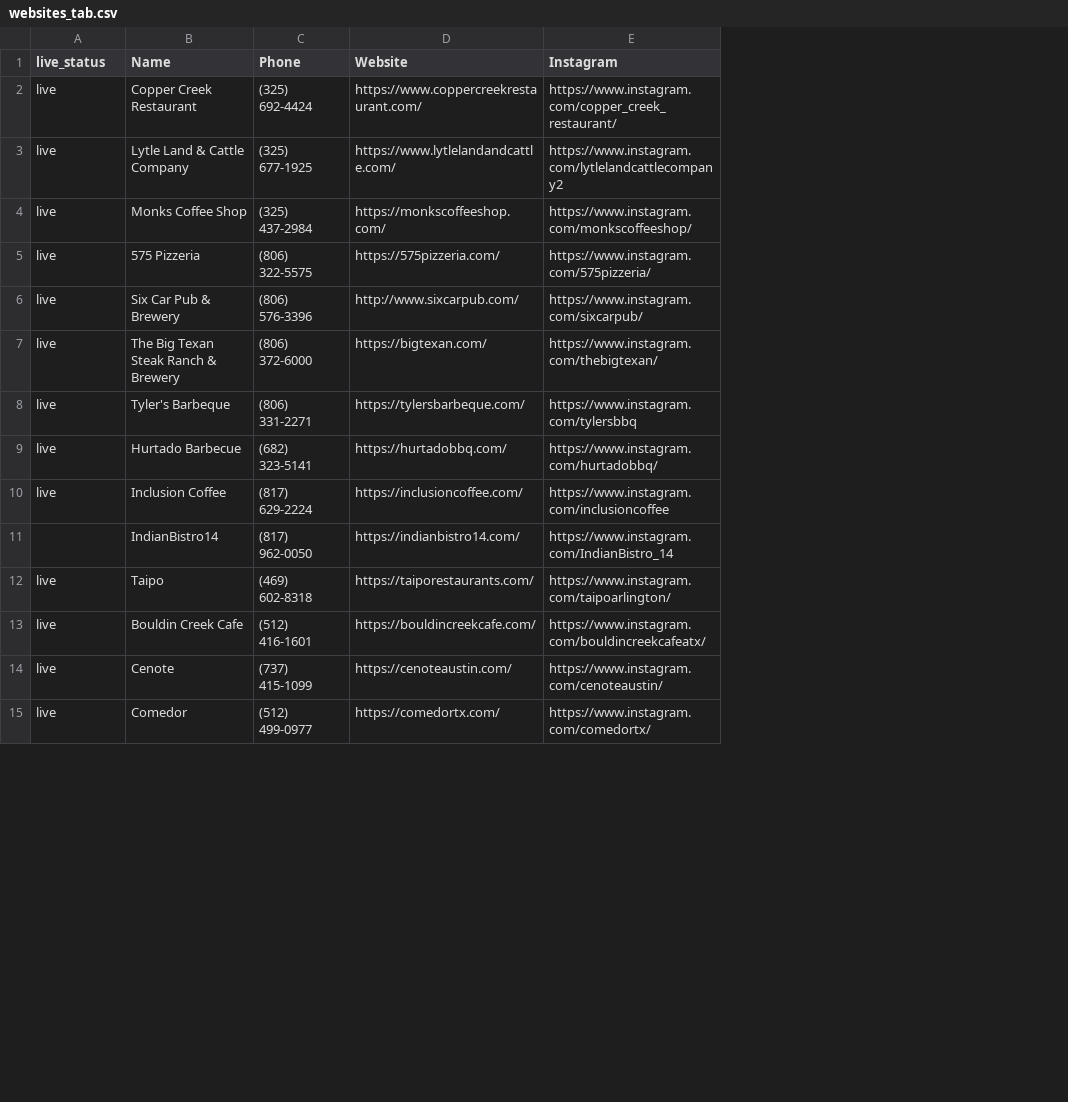
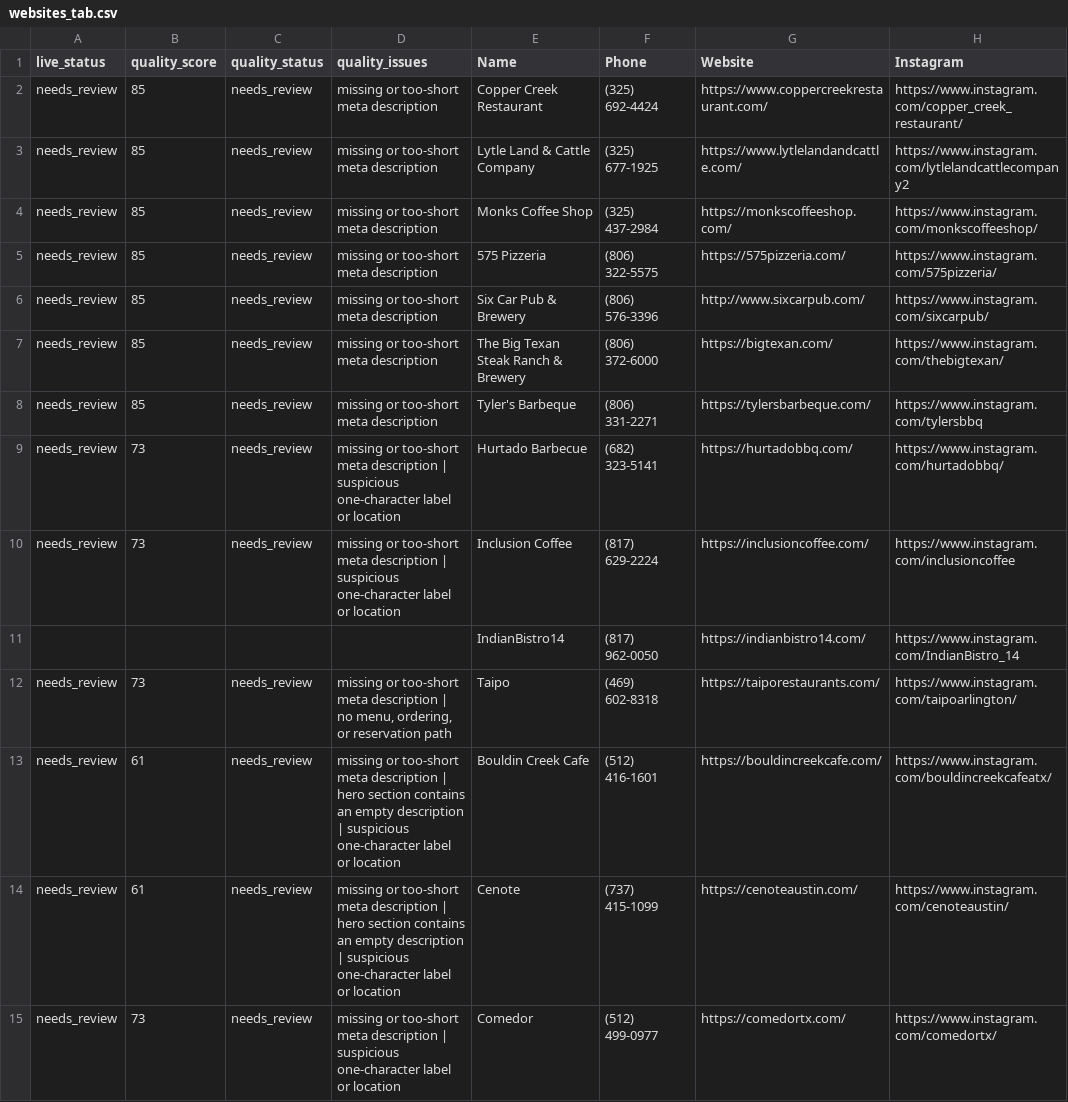
Before and after one commit to ATTIQSHAH/site-factory, a CSV file: results/websites_tab.csv, drawn as a sheet; only a part is shown; the diff covers the shown part only; the diff names each change by its address in the sheet, - before the commit and + after, or states it on an @@ line.

Commit message:
live status

```diff
--- a/results/websites_tab.csv
+++ b/results/websites_tab.csv
+column B (quality_score), rows 2-15: 85 | 85 | 85 | 85 | 85 | 85 | 85 | 73 | 73 |  | 73 | 61 | 61 | 73
+column C (quality_status), rows 2-15: needs_review | needs_review | needs_review | needs_review | needs_review | needs_review | needs_review | needs_review | needs_review |  | needs_review | needs_review | needs_review | needs_review
+column D (quality_issues), rows 2-15: missing or too-short meta description | missing or too-short meta description | missing or too-short meta description | missing or too-short meta description | missing or too-short meta description | missing or too-short meta description | missing or too-short meta description | missing or too-short meta description | suspicious one-character label or location | missing or too-short meta description | suspicious one-character label or location |  | missing or too-short meta description | no menu, ordering, or reservation path | missing or too-short meta description | hero section contains an empty description | suspicious one-character label or location | missing or too-short meta description | hero section contains an empty description | suspicious one-character label or location | missing or too-short meta description | suspicious one-character label or location
-A2:A10 (live_status): live
+A2:A10 (live_status): needs_review
-A12:A15 (live_status): live
+A12:A15 (live_status): needs_review
```
Also changed, not shown: 25 edited cells elsewhere in this file, 4 other files.
